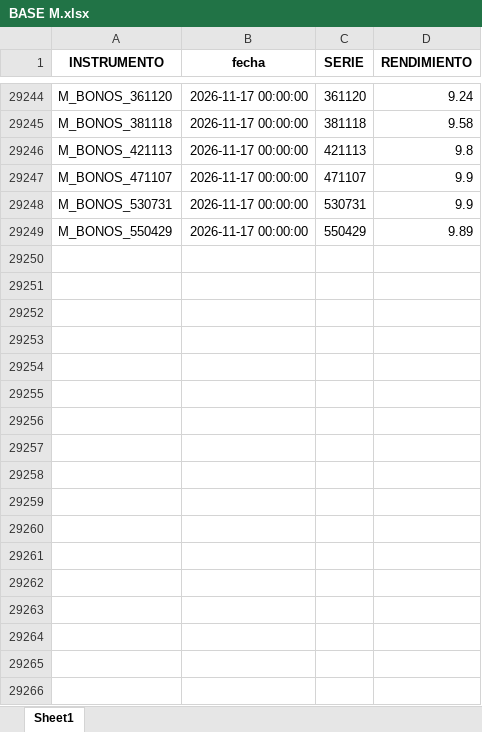
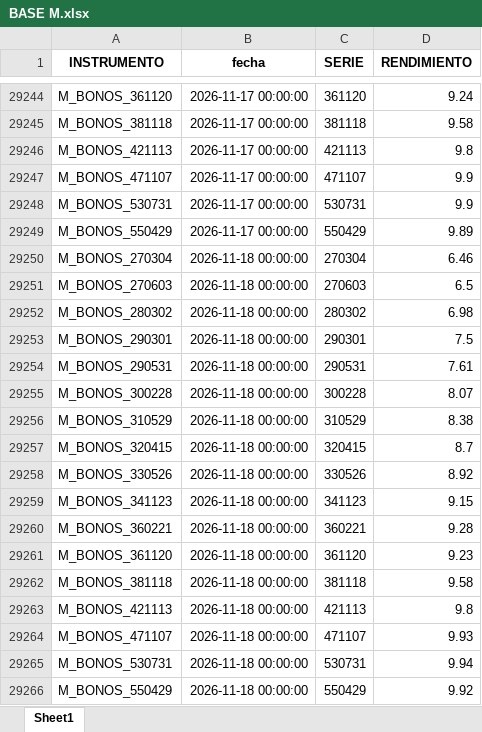
Before and after one commit to csrtrader94-web/neutrino-bond-analytics, an Excel workbook: BASE M.xlsx, sheet Sheet1, drawn as a sheet; only a part is shown, gaps mark what is left out; values as stored, in another font and other column widths than the file's, no borders; the diff names each change by its address in the sheet, - before the commit and + after, or states it on an @@ line.

```diff
--- a/BASE M.xlsx (sheet Sheet1)
+++ b/BASE M.xlsx (sheet Sheet1)
+row 29250: M_BONOS_270304 | 2026-11-18 00:00:00 | 270304 | 6.46
+row 29251: M_BONOS_270603 | 2026-11-18 00:00:00 | 270603 | 6.5
+row 29252: M_BONOS_280302 | 2026-11-18 00:00:00 | 280302 | 6.98
+row 29253: M_BONOS_290301 | 2026-11-18 00:00:00 | 290301 | 7.5
+row 29254: M_BONOS_290531 | 2026-11-18 00:00:00 | 290531 | 7.61
+row 29255: M_BONOS_300228 | 2026-11-18 00:00:00 | 300228 | 8.07
+row 29256: M_BONOS_310529 | 2026-11-18 00:00:00 | 310529 | 8.38
+row 29257: M_BONOS_320415 | 2026-11-18 00:00:00 | 320415 | 8.7
+row 29258: M_BONOS_330526 | 2026-11-18 00:00:00 | 330526 | 8.92
+row 29259: M_BONOS_341123 | 2026-11-18 00:00:00 | 341123 | 9.15
+row 29260: M_BONOS_360221 | 2026-11-18 00:00:00 | 360221 | 9.28
+row 29261: M_BONOS_361120 | 2026-11-18 00:00:00 | 361120 | 9.23
+row 29262: M_BONOS_381118 | 2026-11-18 00:00:00 | 381118 | 9.58
+row 29263: M_BONOS_421113 | 2026-11-18 00:00:00 | 421113 | 9.8
+row 29264: M_BONOS_471107 | 2026-11-18 00:00:00 | 471107 | 9.93
+row 29265: M_BONOS_530731 | 2026-11-18 00:00:00 | 530731 | 9.94
+row 29266: M_BONOS_550429 | 2026-11-18 00:00:00 | 550429 | 9.92
```
Also changed, not shown: base udis.xlsx, 1 other file.
